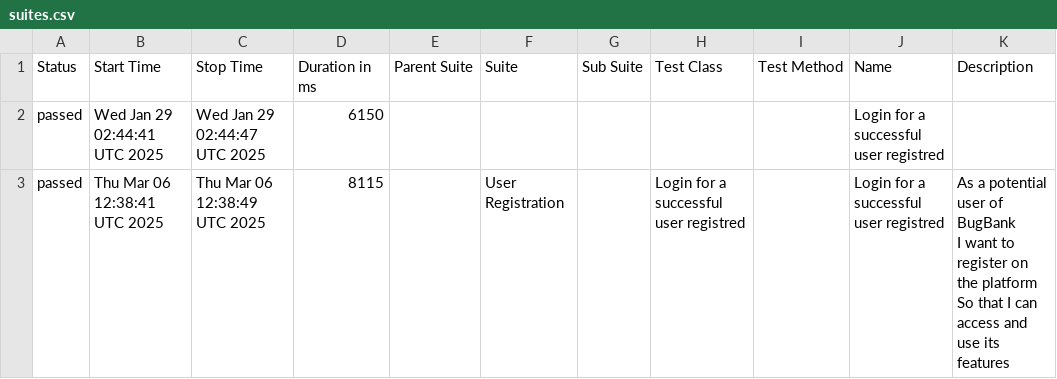
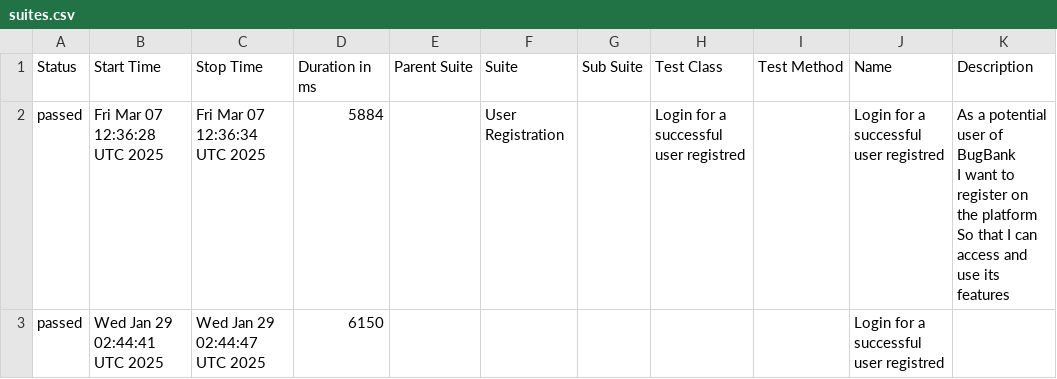
Before and after one commit to marcoshioka/JavaSeleniumCucumber, a CSV file: data/suites.csv, drawn as a sheet; removed rows and columns are numbered as before the commit, all else as after; ↵ is a line break in a cell; the diff names each change by its address in the sheet, - before the commit and + after, or states it on an @@ line.

```diff
--- a/data/suites.csv
+++ b/data/suites.csv
+row 2: passed | Fri Mar 07 12:36:28 UTC 2025 | Fri Mar 07 12:36:34 UTC 2025 | 5884 |  | User Registration |  | Login for a successful user registred |  | Login for a successful user registred | As a potential user of BugBank ↵ I want to register on the platform ↵ So that I can access and use its features
-row 3: passed | Thu Mar 06 12:38:41 UTC 2025 | Thu Mar 06 12:38:49 UTC 2025 | 8115 |  | User Registration |  | Login for a successful user registred |  | Login for a successful user registred | As a potential user of BugBank ↵ I want to register on the platform ↵ So that I can access and use its features
```
Also changed, not shown: 20 other files.
